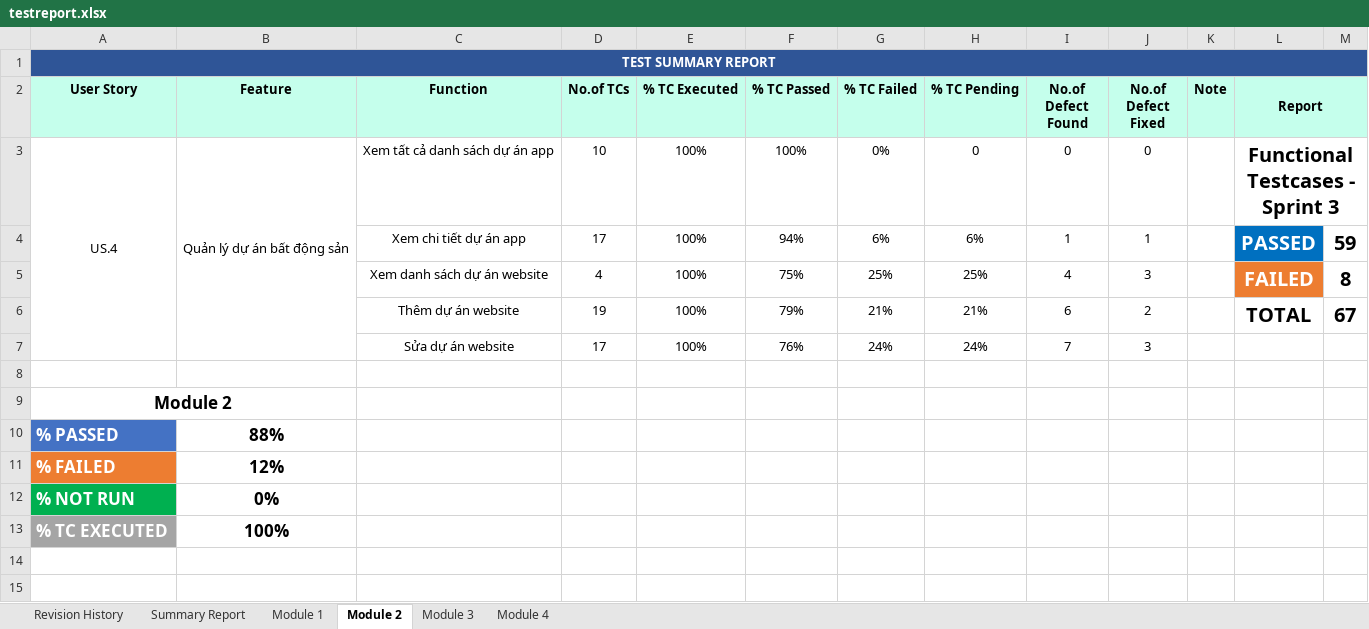
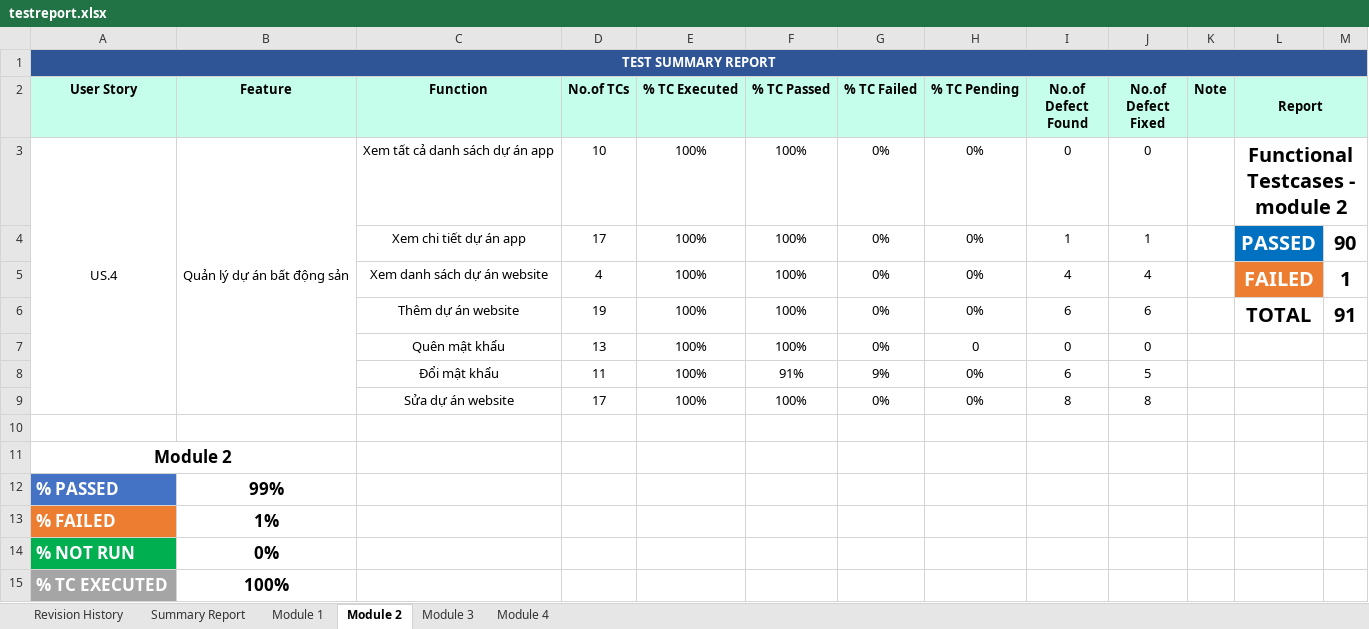
Before and after one commit to DamianHuynh/Capstone-Project, an Excel workbook: Improgress/2. Artifact and Deliverable/Test case/testreport.xlsx, sheet Module 2, drawn as a sheet; values as stored, in another font and other column widths than the file's, no borders; charts and pictures not drawn; removed rows and columns are numbered as before the commit, all else as after; ↵ is a line break in a cell; the diff names each change by its address in the sheet, - before the commit and + after, or states it on an @@ line.

```diff
--- a/Improgress/2. Artifact and Deliverable/Test case/testreport.xlsx (sheet Module 2)
+++ b/Improgress/2. Artifact and Deliverable/Test case/testreport.xlsx (sheet Module 2)
-H3 (% TC Pending): 0
+H3 (% TC Pending): 0%
-L3 (Report): Functional Testcases - ↵ Sprint 3
+L3 (Report): Functional Testcases - module 2
-F4 (% TC Passed): 94%
+F4 (% TC Passed): 100%
-G4 (% TC Failed): 6%
+G4 (% TC Failed): 0%
-H4 (% TC Pending): 6%
+H4 (% TC Pending): 0%
-M4: 59
+M4: 90
-F5 (% TC Passed): 75%
+F5 (% TC Passed): 100%
-G5 (% TC Failed): 25%
+G5 (% TC Failed): 0%
-H5 (% TC Pending): 25%
+H5 (% TC Pending): 0%
-J5 (No.of Defect Fixed): 3
+J5 (No.of Defect Fixed): 4
-M5: 8
+M5: 1
-F6 (% TC Passed): 79%
+F6 (% TC Passed): 100%
-G6 (% TC Failed): 21%
+G6 (% TC Failed): 0%
-H6 (% TC Pending): 21%
+H6 (% TC Pending): 0%
-J6 (No.of Defect Fixed): 2
+J6 (No.of Defect Fixed): 6
-M6: 67
+M6: 91
-row 7:  |  | Sửa dự án website | 17 | 100% | 76% | 24% | 24% | 7 | 3
+row 7:  |  | Quên mật khẩu | 13 | 100% | 100% | 0% | 0 | 0 | 0
+row 8:  |  | Đổi mật khẩu | 11 | 100% | 91% | 9% | 0% | 6 | 5
+row 9:  |  | Sửa dự án website | 17 | 100% | 100% | 0% | 0% | 8 | 8
-B12 (Feature): 88%
+B12 (Feature): 99%
-B13 (Feature): 12%
+B13 (Feature): 1%
```
Also changed, not shown: sheet Summary Report, sheet Module 3, sheet Module 1, charts or pictures, 1 other file.
